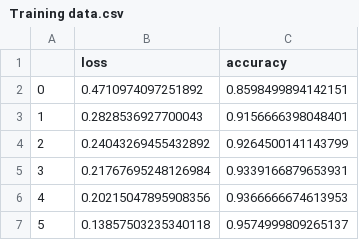
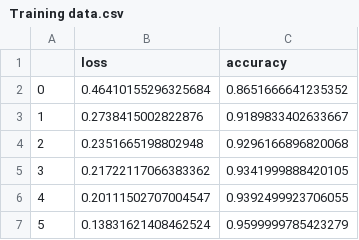
Before and after one commit to Oliver-De-Fusco/tensorflow, a CSV file: Training data.csv, drawn as a sheet.

```diff
--- a/Training data.csv
+++ b/Training data.csv
@@ -1,7 +1,7 @@
 ,loss,accuracy
-0,0.4710974097251892,0.8598499894142151
-1,0.2828536927700043,0.9156666398048401
-2,0.24043269455432892,0.9264500141143799
-3,0.21767695248126984,0.9339166879653931
-4,0.20215047895908356,0.9366666674613953
-5,0.13857503235340118,0.9574999809265137
+0,0.46410155296325684,0.8651666641235352
+1,0.2738415002822876,0.9189833402633667
+2,0.2351665198802948,0.9296166896820068
+3,0.21722117066383362,0.9341999888420105
+4,0.20111502707004547,0.9392499923706055
+5,0.13831621408462524,0.9599999785423279
```
Also changed, not shown: 4 other files.
